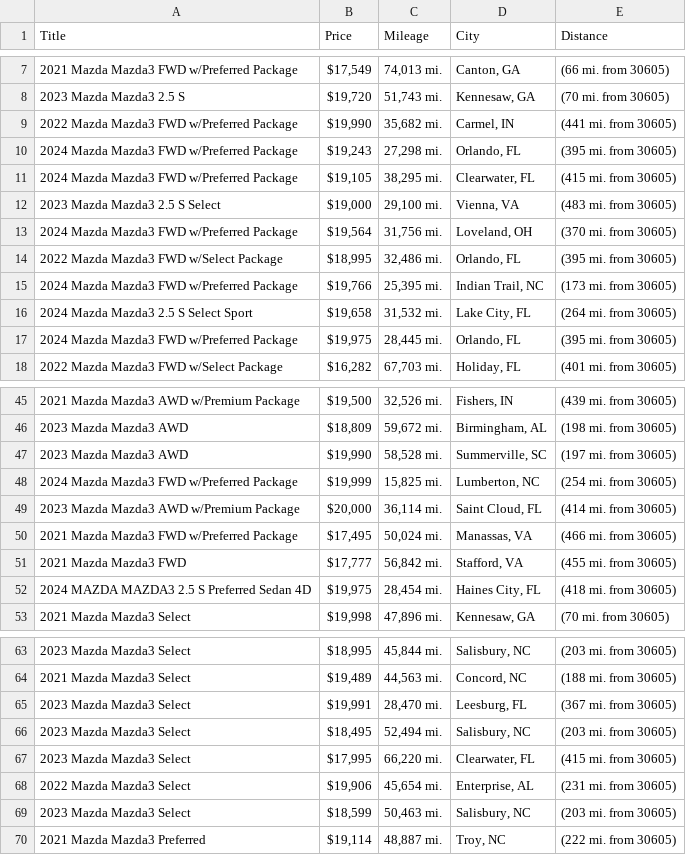
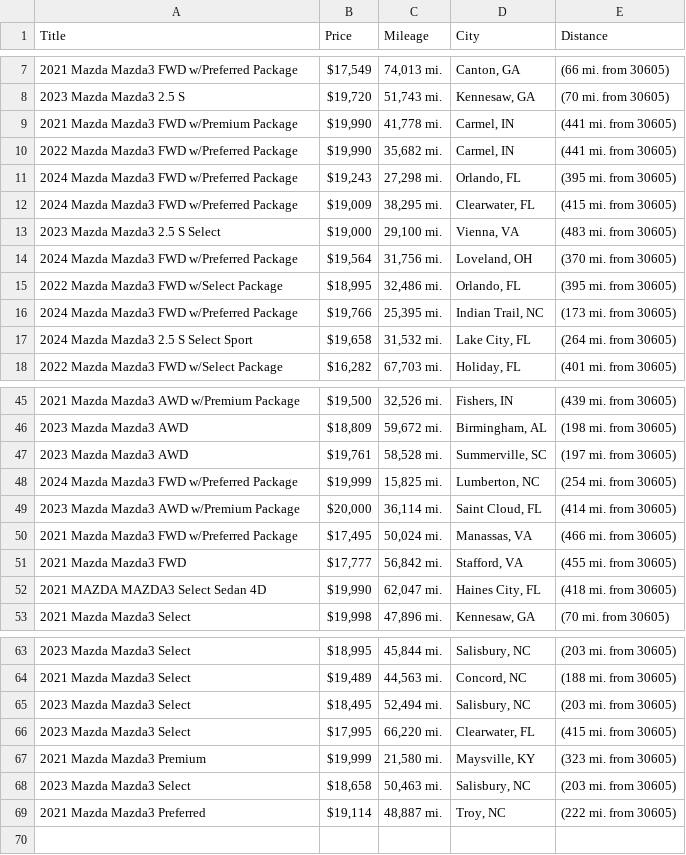
Before and after one commit to jwd0526/go-practice, a CSV file: listings.csv, drawn as a sheet; only a part is shown, gaps mark what is left out; the diff covers the shown part only.

```diff
--- a/listings.csv
+++ b/listings.csv
@@ -8,5 +8,6 @@ Title,Price,Mileage,City,Distance
 2023 Mazda Mazda3 2.5 S,"$19,720","51,743 mi.","Kennesaw, GA",(70 mi. from 30605)
+2021 Mazda Mazda3 FWD w/Premium Package,"$19,990","41,778 mi.","Carmel, IN",(441 mi. from 30605)
 2022 Mazda Mazda3 FWD w/Preferred Package,"$19,990","35,682 mi.","Carmel, IN",(441 mi. from 30605)
 2024 Mazda Mazda3 FWD w/Preferred Package,"$19,243","27,298 mi.","Orlando, FL",(395 mi. from 30605)
-2024 Mazda Mazda3 FWD w/Preferred Package,"$19,105","38,295 mi.","Clearwater, FL",(415 mi. from 30605)
+2024 Mazda Mazda3 FWD w/Preferred Package,"$19,009","38,295 mi.","Clearwater, FL",(415 mi. from 30605)
 2023 Mazda Mazda3 2.5 S Select,"$19,000","29,100 mi.","Vienna, VA",(483 mi. from 30605)
@@ -16,3 +17,2 @@ Title,Price,Mileage,City,Distance
 2024 Mazda Mazda3 2.5 S Select Sport,"$19,658","31,532 mi.","Lake City, FL",(264 mi. from 30605)
-2024 Mazda Mazda3 FWD w/Preferred Package,"$19,975","28,445 mi.","Orlando, FL",(395 mi. from 30605)
 2022 Mazda Mazda3 FWD w/Select Package,"$16,282","67,703 mi.","Holiday, FL",(401 mi. from 30605)
@@ -46,3 +46,3 @@ Title,Price,Mileage,City,Distance
 2023 Mazda Mazda3 AWD,"$18,809","59,672 mi.","Birmingham, AL",(198 mi. from 30605)
-2023 Mazda Mazda3 AWD,"$19,990","58,528 mi.","Summerville, SC",(197 mi. from 30605)
+2023 Mazda Mazda3 AWD,"$19,761","58,528 mi.","Summerville, SC",(197 mi. from 30605)
 2024 Mazda Mazda3 FWD w/Preferred Package,"$19,999","15,825 mi.","Lumberton, NC",(254 mi. from 30605)
@@ -51,3 +51,3 @@ Title,Price,Mileage,City,Distance
 2021 Mazda Mazda3 FWD,"$17,777","56,842 mi.","Stafford, VA",(455 mi. from 30605)
-2024 MAZDA MAZDA3 2.5 S Preferred Sedan 4D,"$19,975","28,454 mi.","Haines City, FL",(418 mi. from 30605)
+2021 MAZDA MAZDA3 Select Sedan 4D,"$19,990","62,047 mi.","Haines City, FL",(418 mi. from 30605)
 2021 Mazda Mazda3 Select,"$19,998","47,896 mi.","Kennesaw, GA",(70 mi. from 30605)
@@ -64,7 +64,6 @@ Title,Price,Mileage,City,Distance
 2021 Mazda Mazda3 Select,"$19,489","44,563 mi.","Concord, NC",(188 mi. from 30605)
-2023 Mazda Mazda3 Select,"$19,991","28,470 mi.","Leesburg, FL",(367 mi. from 30605)
 2023 Mazda Mazda3 Select,"$18,495","52,494 mi.","Salisbury, NC",(203 mi. from 30605)
 2023 Mazda Mazda3 Select,"$17,995","66,220 mi.","Clearwater, FL",(415 mi. from 30605)
-2022 Mazda Mazda3 Select,"$19,906","45,654 mi.","Enterprise, AL",(231 mi. from 30605)
-2023 Mazda Mazda3 Select,"$18,599","50,463 mi.","Salisbury, NC",(203 mi. from 30605)
+2021 Mazda Mazda3 Premium,"$19,999","21,580 mi.","Maysville, KY",(323 mi. from 30605)
+2023 Mazda Mazda3 Select,"$18,658","50,463 mi.","Salisbury, NC",(203 mi. from 30605)
 2021 Mazda Mazda3 Preferred,"$19,114","48,887 mi.","Troy, NC",(222 mi. from 30605)
```
Also changed, not shown: 1 edited cell elsewhere in this file, 1 other file.
